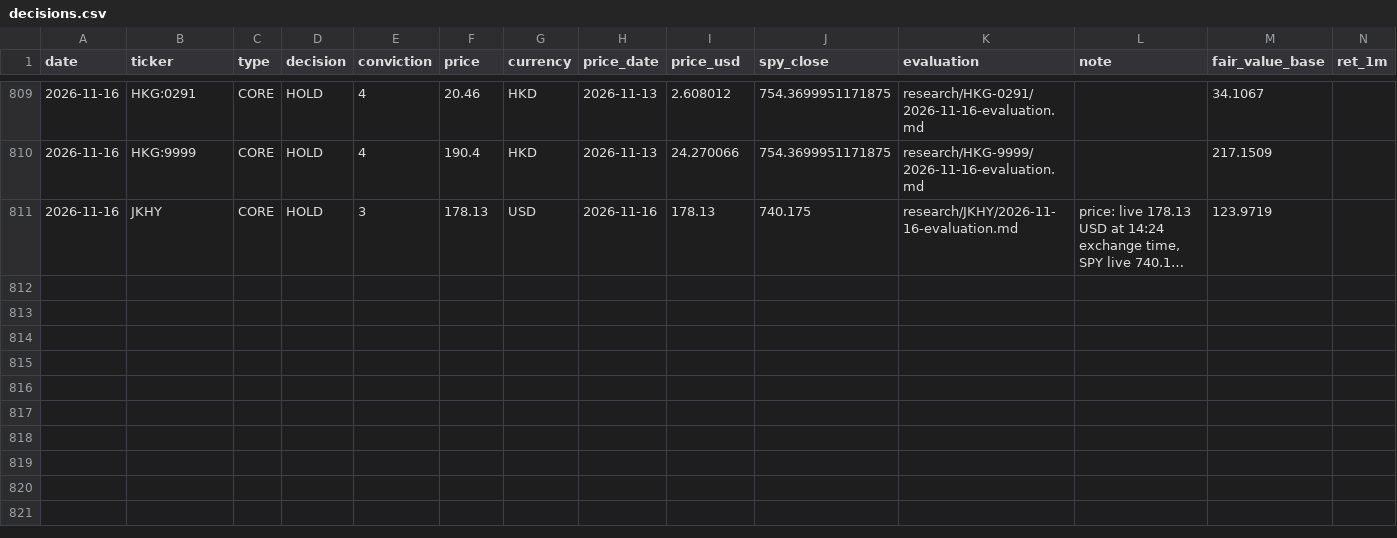
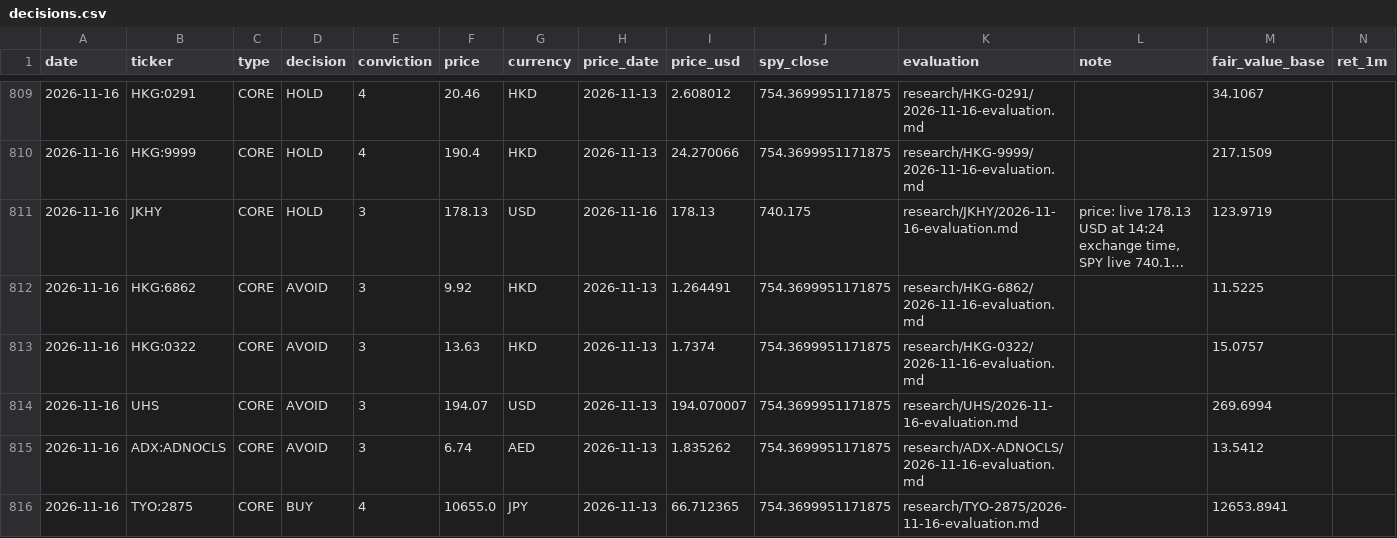
Before and after one commit to oskarajaspinall-cell/paper-portfolio, a CSV file: portfolio/decisions.csv, drawn as a sheet; only a part is shown, gaps mark what is left out; long unchanged cells end in …; rows hold the shown columns only; the diff names each change by its address in the sheet, - before the commit and + after, or states it on an @@ line.

```diff
--- a/portfolio/decisions.csv
+++ b/portfolio/decisions.csv
+row 812: 2026-11-16 | HKG:6862 | CORE | AVOID | 3 | 9.92 | HKD | 2026-11-13 | 1.264491 | 754.3699951171875 | research/HKG-6862/2026-11-16-evaluation.md |  | 11.5225
+row 813: 2026-11-16 | HKG:0322 | CORE | AVOID | 3 | 13.63 | HKD | 2026-11-13 | 1.7374 | 754.3699951171875 | research/HKG-0322/2026-11-16-evaluation.md |  | 15.0757
+row 814: 2026-11-16 | UHS | CORE | AVOID | 3 | 194.07 | USD | 2026-11-13 | 194.070007 | 754.3699951171875 | research/UHS/2026-11-16-evaluation.md |  | 269.6994
+row 815: 2026-11-16 | ADX:ADNOCLS | CORE | AVOID | 3 | 6.74 | AED | 2026-11-13 | 1.835262 | 754.3699951171875 | research/ADX-ADNOCLS/2026-11-16-evaluation.md |  | 13.5412
+row 816: 2026-11-16 | TYO:2875 | CORE | BUY | 4 | 10655.0 | JPY | 2026-11-13 | 66.712365 | 754.3699951171875 | research/TYO-2875/2026-11-16-evaluation.md |  | 12653.8941
```
Also changed, not shown: portfolio/entry_watch.csv, 45 other files.
